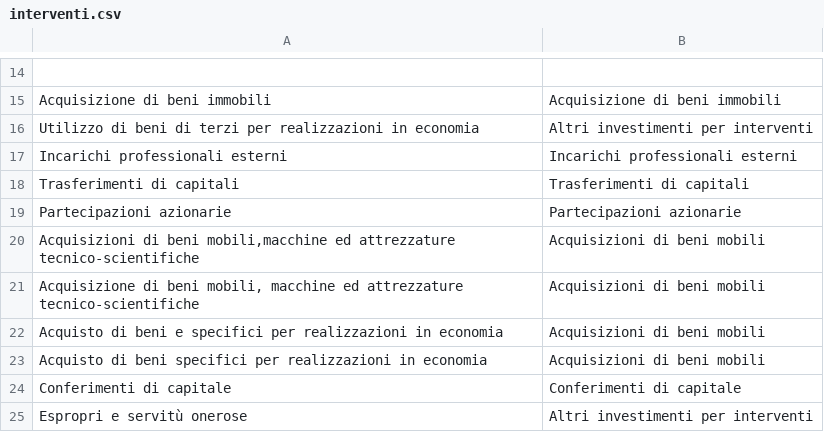
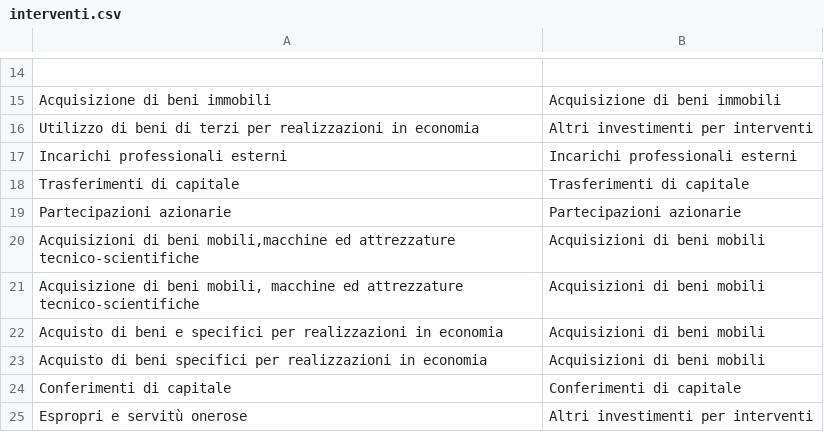
Before and after one commit to DeppSRL/open_bilanci, a CSV file: bilanci_project/data/gdocs_csv_cache/simple_map/interventi.csv, drawn as a sheet; only a part is shown, gaps mark what is left out.

```diff
--- a/bilanci_project/data/gdocs_csv_cache/simple_map/interventi.csv
+++ b/bilanci_project/data/gdocs_csv_cache/simple_map/interventi.csv
@@ -17,3 +17,3 @@
 "Incarichi professionali esterni";"Incarichi professionali esterni"
-"Trasferimenti di capitali";"Trasferimenti di capitali"
+"Trasferimenti di capitale";"Trasferimenti di capitale"
 "Partecipazioni azionarie";"Partecipazioni azionarie"
```
Also changed, not shown: bilanci_project/data/gdocs_csv_cache/simple_map/consuntivo.csv, bilanci_project/data/gdocs_csv_cache/simplified_leaves/consuntivo-entrate.csv, 13 other files.
